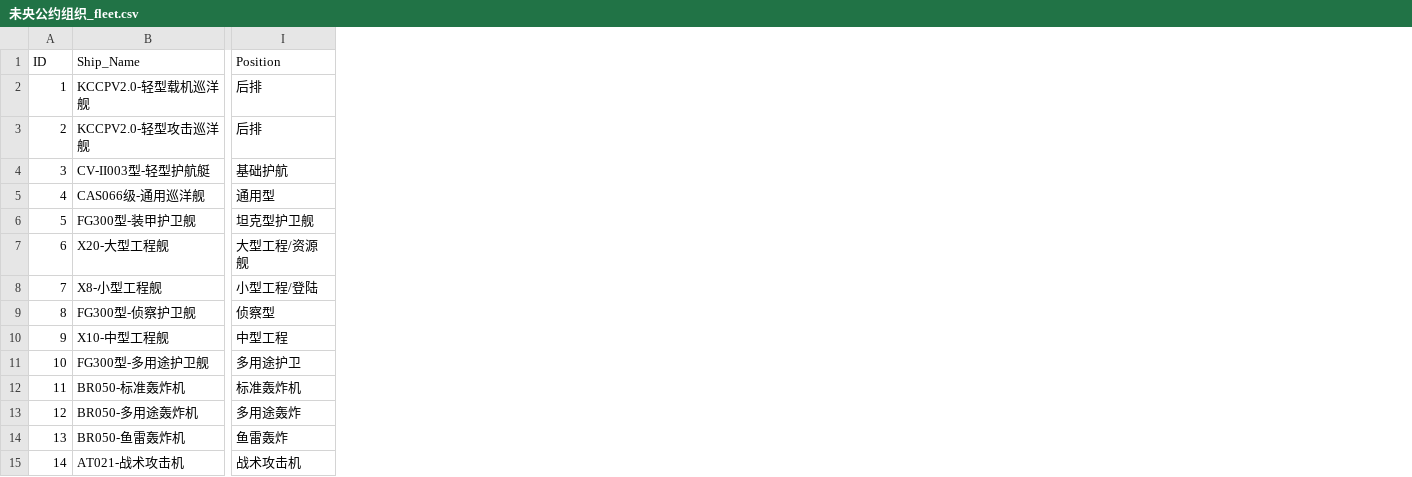
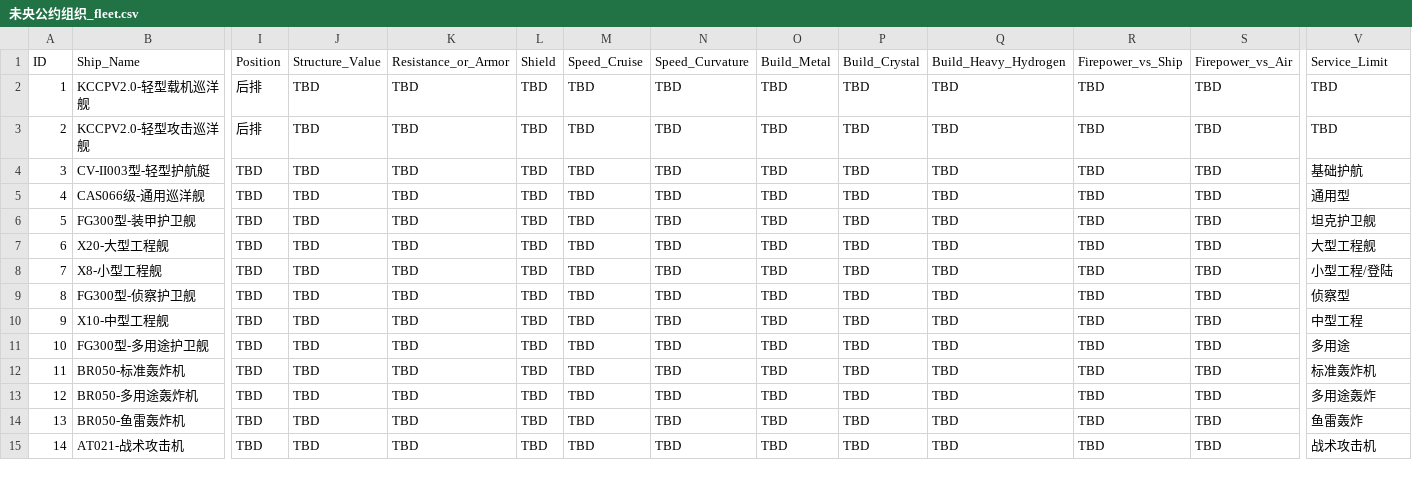
Before and after one commit to Arcandaily/guoyunkaituo, a CSV file: wiki_data/未央公约组织_fleet.csv, drawn as a sheet; only a part is shown, gaps mark what is left out; addresses are those after the commit; the diff covers the shown part only; the diff names each change by its address in the sheet, - before the commit and + after, or states it on an @@ line.

Commit message:
Update 未央公约组织 fleet CSV with new detailed numerical columns and populated data for key ships (AC721 variant full stats, CV3000 partial, AC720 noted)

```diff
--- a/wiki_data/未央公约组织_fleet.csv
+++ b/wiki_data/未央公约组织_fleet.csv
+column I, rows 1-15: Position | 后排 | 后排 | TBD | TBD | TBD | TBD | TBD | TBD | TBD | TBD | TBD | TBD | TBD | TBD
+column J, rows 1-15: Structure_Value | TBD | TBD | TBD | TBD | TBD | TBD | TBD | TBD | TBD | TBD | TBD | TBD | TBD | TBD
+column K, rows 1-15: Resistance_or_Armor | TBD | TBD | TBD | TBD | TBD | TBD | TBD | TBD | TBD | TBD | TBD | TBD | TBD | TBD
+column L, rows 1-15: Shield | TBD | TBD | TBD | TBD | TBD | TBD | TBD | TBD | TBD | TBD | TBD | TBD | TBD | TBD
+column M, rows 1-15: Speed_Cruise | TBD | TBD | TBD | TBD | TBD | TBD | TBD | TBD | TBD | TBD | TBD | TBD | TBD | TBD
+column N, rows 1-15: Speed_Curvature | TBD | TBD | TBD | TBD | TBD | TBD | TBD | TBD | TBD | TBD | TBD | TBD | TBD | TBD
+column O, rows 1-15: Build_Metal | TBD | TBD | TBD | TBD | TBD | TBD | TBD | TBD | TBD | TBD | TBD | TBD | TBD | TBD
+column P, rows 1-15: Build_Crystal | TBD | TBD | TBD | TBD | TBD | TBD | TBD | TBD | TBD | TBD | TBD | TBD | TBD | TBD
+column Q, rows 1-15: Build_Heavy_Hydrogen | TBD | TBD | TBD | TBD | TBD | TBD | TBD | TBD | TBD | TBD | TBD | TBD | TBD | TBD
+column R, rows 1-15: Firepower_vs_Ship | TBD | TBD | TBD | TBD | TBD | TBD | TBD | TBD | TBD | TBD | TBD | TBD | TBD | TBD
+column S, rows 1-15: Firepower_vs_Air | TBD | TBD | TBD | TBD | TBD | TBD | TBD | TBD | TBD | TBD | TBD | TBD | TBD | TBD
-V1: Position
+V1: Service_Limit
-V2:V3: 后排
+V2:V3: TBD
-V6: 坦克型护卫舰
+V6: 坦克护卫舰
-V7: 大型工程/资源舰
+V7: 大型工程舰
-V11: 多用途护卫
+V11: 多用途
```
Also changed, not shown: 1 added row, 3 added columns, 1 removed column, 5 edited cells and row numbers in column A elsewhere in this file.
